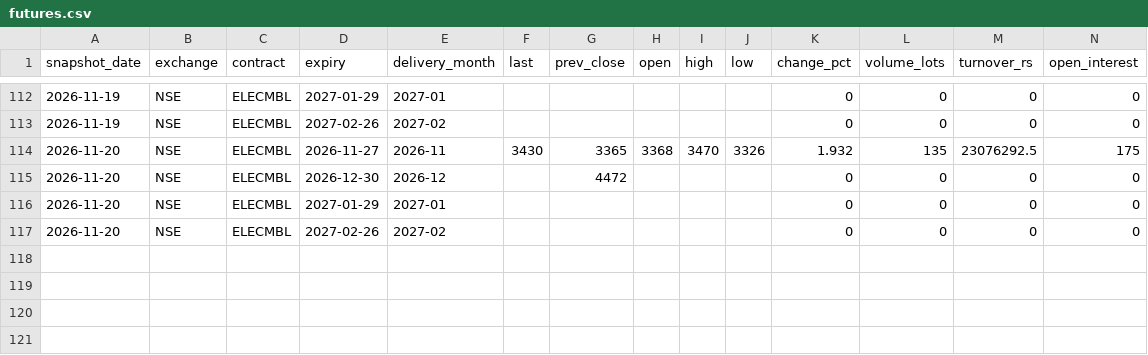
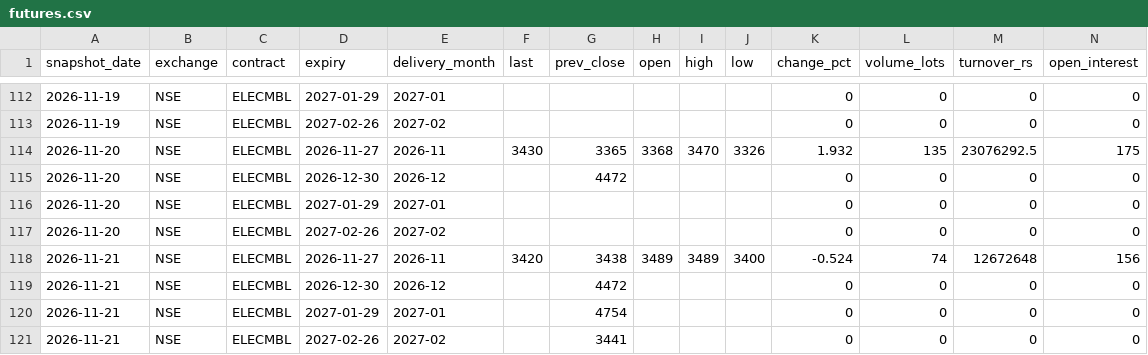
Before and after one commit to Sanyam-Jain1/power_price_terminal, a CSV file: data/futures.csv, drawn as a sheet; only a part is shown, gaps mark what is left out; the diff names each change by its address in the sheet, - before the commit and + after, or states it on an @@ line.

```diff
--- a/data/futures.csv
+++ b/data/futures.csv
+row 118: 2026-11-21 | NSE | ELECMBL | 2026-11-27 | 2026-11 | 3420 | 3438 | 3489 | 3489 | 3400 | -0.524 | 74 | 12672648 | 156
+row 119: 2026-11-21 | NSE | ELECMBL | 2026-12-30 | 2026-12 |  | 4472 |  |  |  | 0 | 0 | 0 | 0
+row 120: 2026-11-21 | NSE | ELECMBL | 2027-01-29 | 2027-01 |  | 4754 |  |  |  | 0 | 0 | 0 | 0
+row 121: 2026-11-21 | NSE | ELECMBL | 2027-02-26 | 2027-02 |  | 3441 |  |  |  | 0 | 0 | 0 | 0
```
Also changed, not shown: data/dam/2026-11.csv, data/dam_umcp/2026-11.csv, 19 other files.
